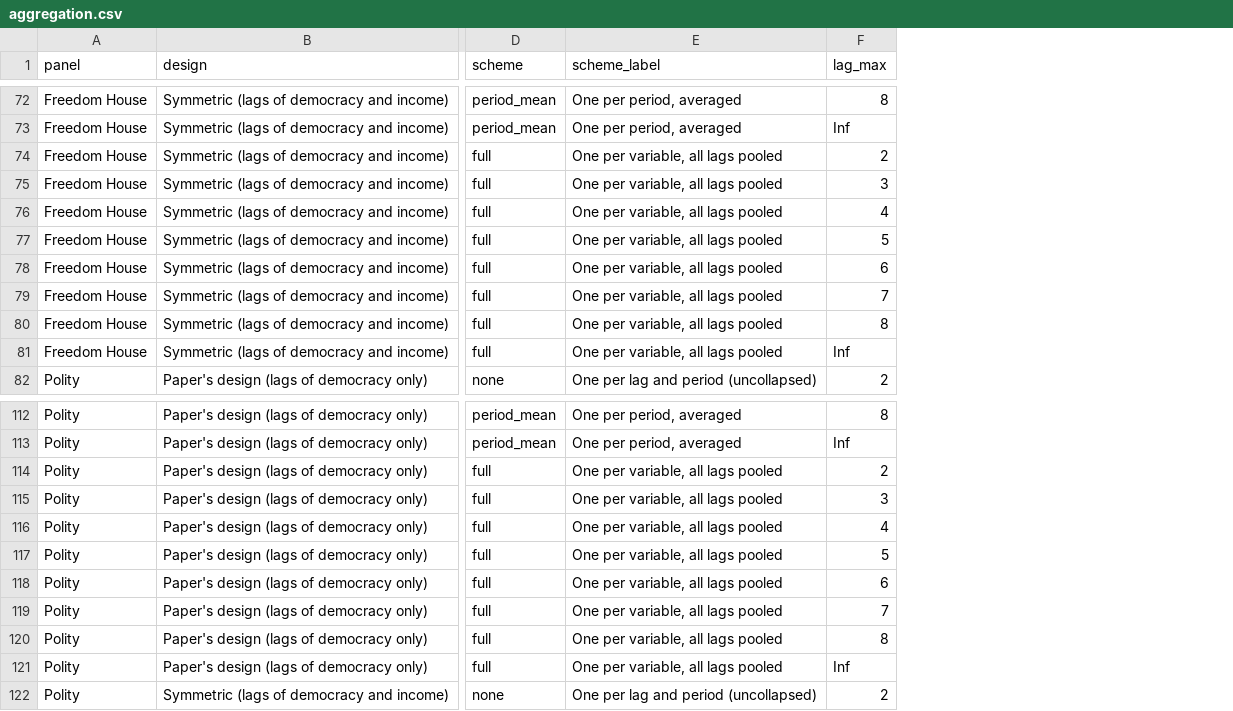
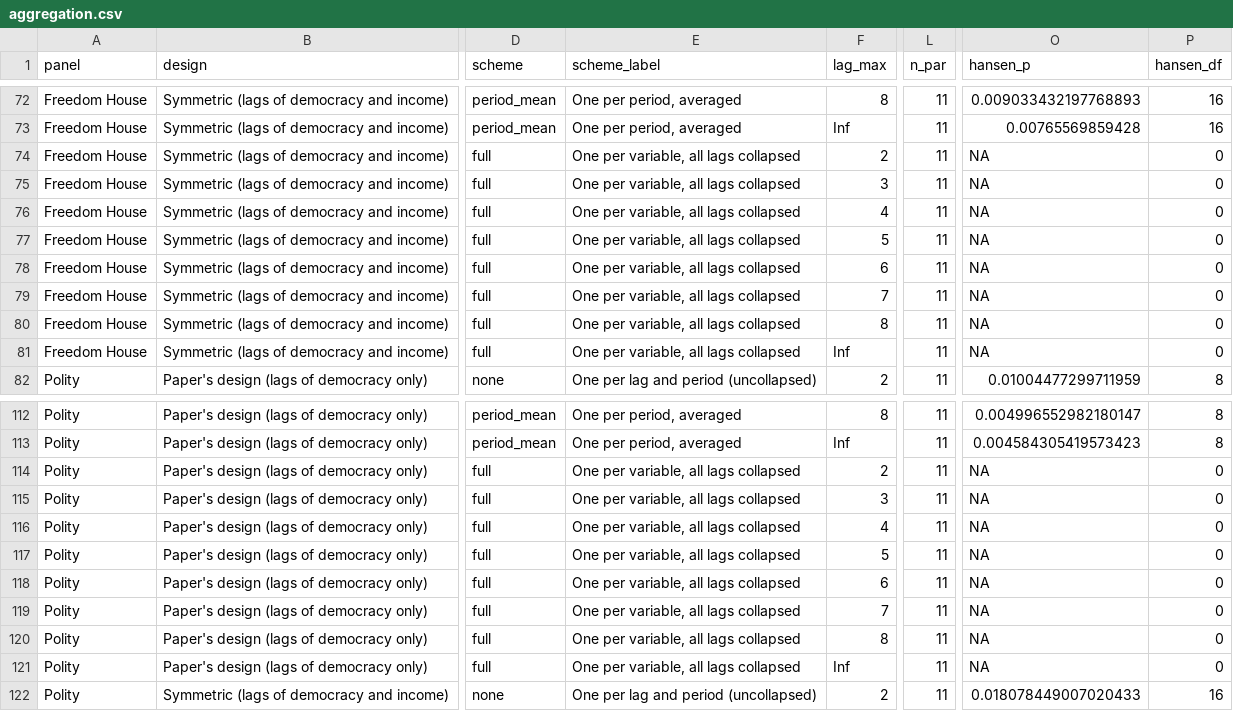
Before and after one commit to opxie1/income-and-democracy-replication, a CSV file: output/aggregation.csv, drawn as a sheet; only a part is shown, gaps mark what is left out; the diff covers the shown part only; the diff names each change by its address in the sheet, - before the commit and + after, or states it on an @@ line.

```diff
--- a/output/aggregation.csv
+++ b/output/aggregation.csv
+column L (n_par), rows 72-82: all 11; rows 112-122: all 11
+column O (hansen_p), rows 72-82: 0.009033432197768893 | 0.00765569859428 | NA | NA | NA | NA | NA | NA | NA | NA | 0.01004477299711959; rows 112-122: 0.004996552982180147 | 0.004584305419573423 | NA | NA | NA | NA | NA | NA | NA | NA | 0.018078449007020433
+column P (hansen_df), rows 72-82: 16 | 16 | 0 | 0 | 0 | 0 | 0 | 0 | 0 | 0 | 8; rows 112-122: 8 | 8 | 0 | 0 | 0 | 0 | 0 | 0 | 0 | 0 | 16
-E74:E81 (scheme_label): One per variable, all lags pooled
+E74:E81 (scheme_label): One per variable, all lags collapsed
-E114:E121 (scheme_label): One per variable, all lags pooled
+E114:E121 (scheme_label): One per variable, all lags collapsed
```
Also changed, not shown: 16 edited cells elsewhere in this file, output/aggregation_families.csv, output/alternatives.csv, 44 other files.
